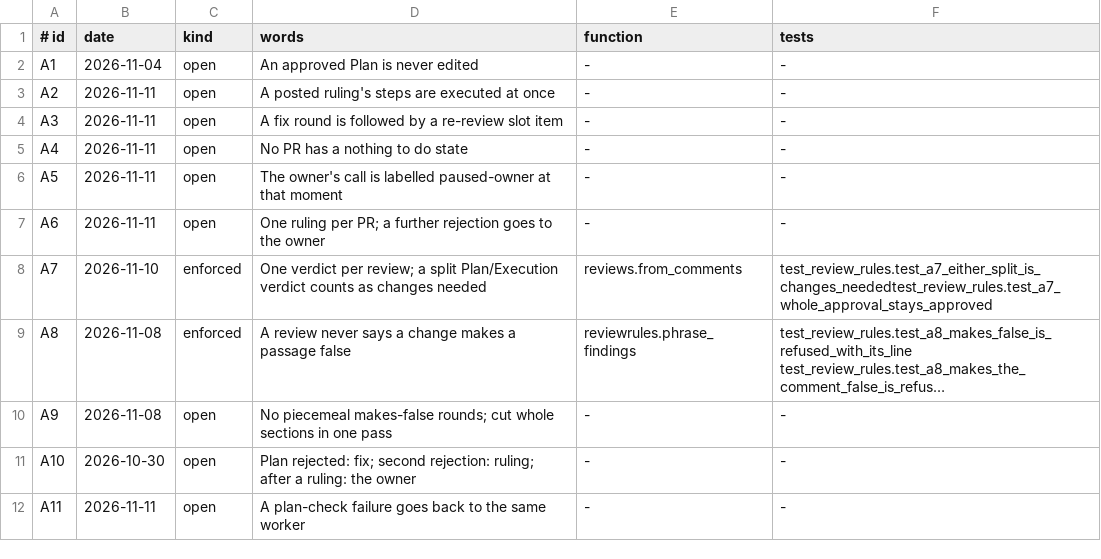
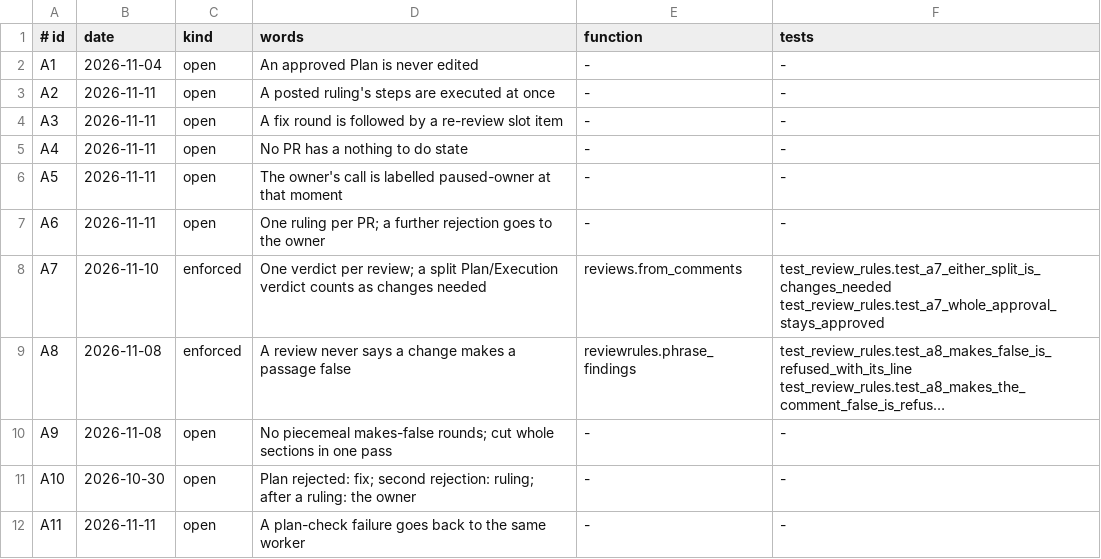
Before and after one commit to dev-skill-up/pitboss, a TSV file: src/pitboss/rules.tsv, drawn as a sheet; only a part is shown; long unchanged cells end in …; the diff names each change by its address in the sheet, - before the commit and + after, or states it on an @@ line.

```diff
--- a/src/pitboss/rules.tsv
+++ b/src/pitboss/rules.tsv
-F8 (tests): test_review_rules.test_a7_either_split_is_changes_neededtest_review_rules.test_a7_whole_approval_stays_approved
+F8 (tests): test_review_rules.test_a7_either_split_is_changes_needed test_review_rules.test_a7_whole_approval_stays_approved
```
Also changed, not shown: 5 other files.
